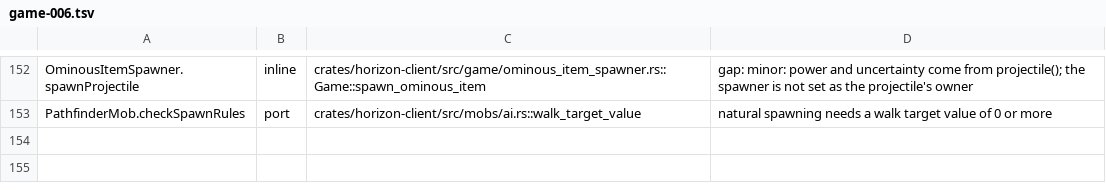
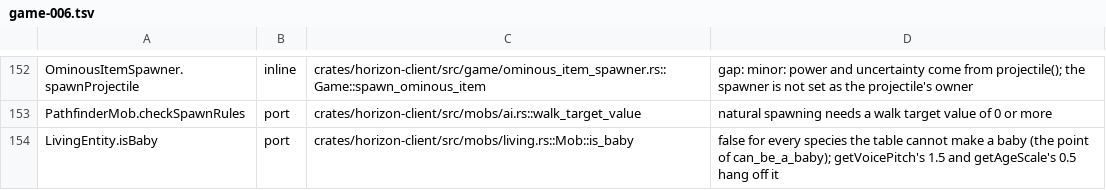
Before and after one commit to heyskylo/horizon-ios, a TSV file: tools/port_map/game-006.tsv, drawn as a sheet; only a part is shown, gaps mark what is left out.

```diff
--- a/tools/port_map/game-006.tsv
+++ b/tools/port_map/game-006.tsv
@@ -153 +153,2 @@ OminousItemSpawner.spawnProjectile	inline	crates/horizon-client/src/game/ominous
 PathfinderMob.checkSpawnRules	port	crates/horizon-client/src/mobs/ai.rs::walk_target_value	natural spawning needs a walk target value of 0 or more
+LivingEntity.isBaby	port	crates/horizon-client/src/mobs/living.rs::Mob::is_baby	false for every species the table cannot make a baby (the point of can_be_a_baby); getVoicePitch's 1.5 and getAgeScale's 0.5 hang off it
```
Also changed, not shown: tools/port_map/animal-1.tsv, tools/port_map/game-004.tsv, 3 other files.
